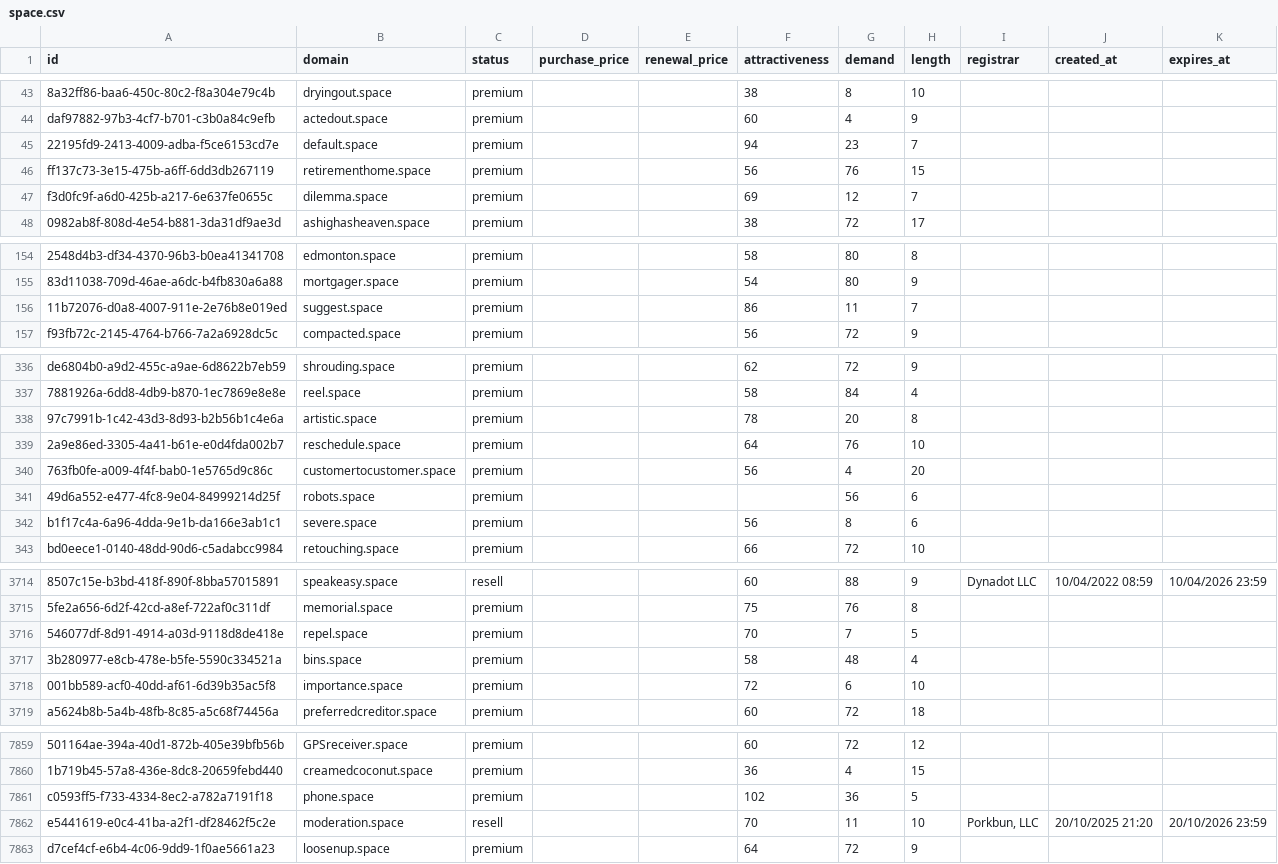
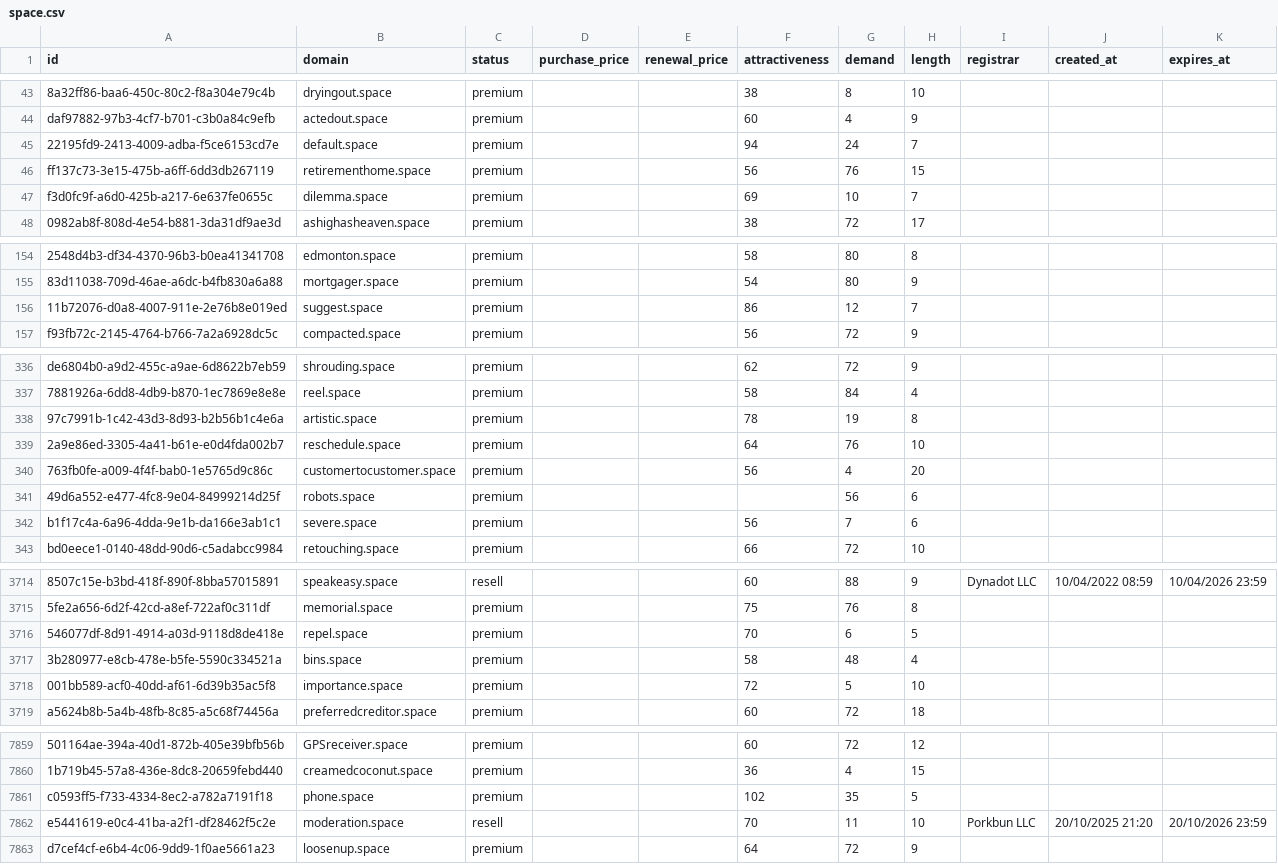
Before and after one commit to UniqueDomains/space-oneword-domains, a CSV file: space.csv, drawn as a sheet; only a part is shown, gaps mark what is left out; the diff covers the shown part only; the diff names each change by its address in the sheet, - before the commit and + after, or states it on an @@ line.

Commit message:
Domains update

```diff
--- a/space.csv
+++ b/space.csv
-G45 (demand): 23
+G45 (demand): 24
-G47 (demand): 12
+G47 (demand): 10
-G156 (demand): 11
+G156 (demand): 12
-G338 (demand): 20
+G338 (demand): 19
-G342 (demand): 8
+G342 (demand): 7
-G3716 (demand): 7
+G3716 (demand): 6
-G3718 (demand): 6
+G3718 (demand): 5
-G7861 (demand): 36
+G7861 (demand): 35
-I7862 (registrar): Porkbun, LLC
+I7862 (registrar): Porkbun LLC
```
Also changed, not shown: 38 edited cells elsewhere in this file, 4 other files.
